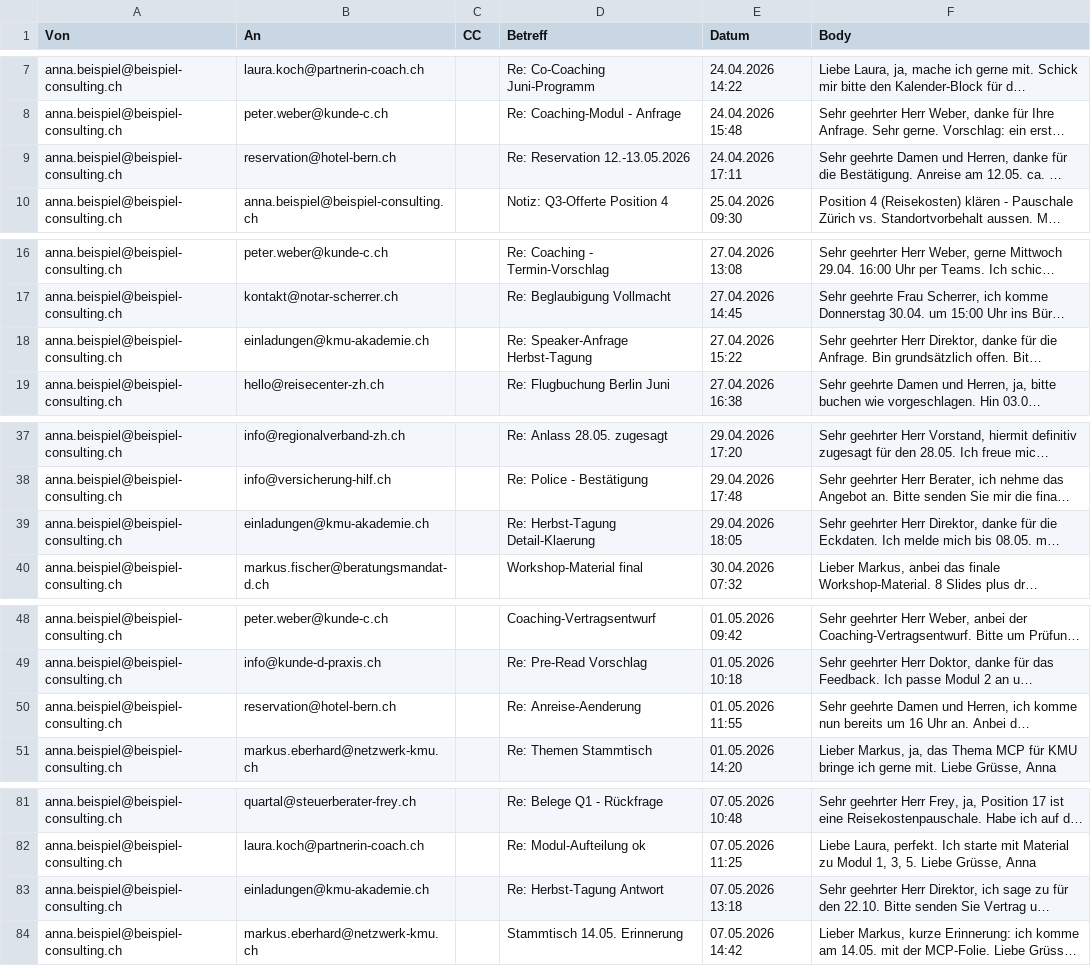
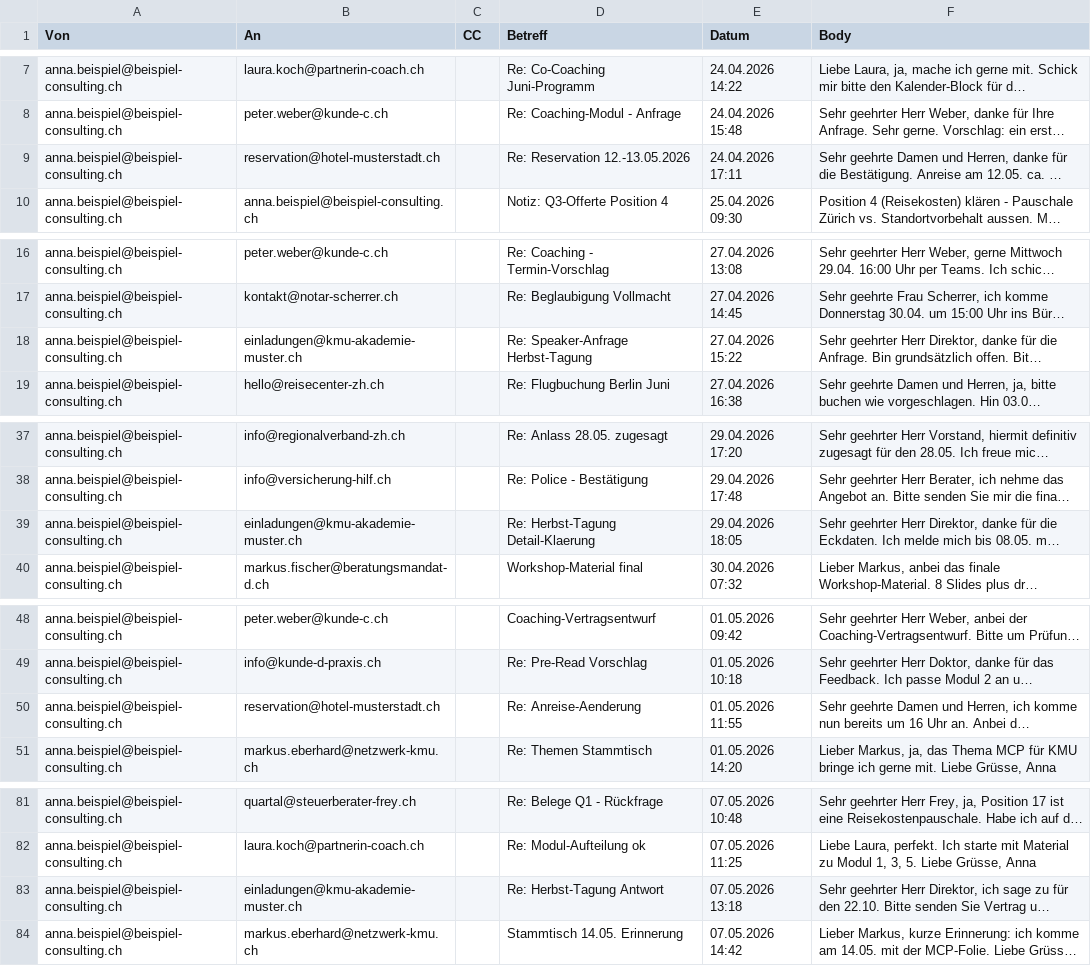
Before and after one commit to ai-edu-ch/ai-edu-plugins, a CSV file: plugins/ai-edu-mail-agents/examples/sent.csv, drawn as a sheet; only a part is shown, gaps mark what is left out; long unchanged cells end in …; the diff names each change by its address in the sheet, - before the commit and + after, or states it on an @@ line.

```diff
--- a/plugins/ai-edu-mail-agents/examples/sent.csv
+++ b/plugins/ai-edu-mail-agents/examples/sent.csv
-B9 (An): reservation@hotel-bern.ch
+B9 (An): reservation@hotel-musterstadt.ch
-B18 (An): einladungen@kmu-akademie.ch
+B18 (An): einladungen@kmu-akademie-muster.ch
-B39 (An): einladungen@kmu-akademie.ch
+B39 (An): einladungen@kmu-akademie-muster.ch
-B50 (An): reservation@hotel-bern.ch
+B50 (An): reservation@hotel-musterstadt.ch
-B83 (An): einladungen@kmu-akademie.ch
+B83 (An): einladungen@kmu-akademie-muster.ch
```
Also changed, not shown: plugins/ai-edu-mail-agents/examples/inbox.csv, plugins/ai-edu-mail-agents/examples/vips.csv, 11 other files.
